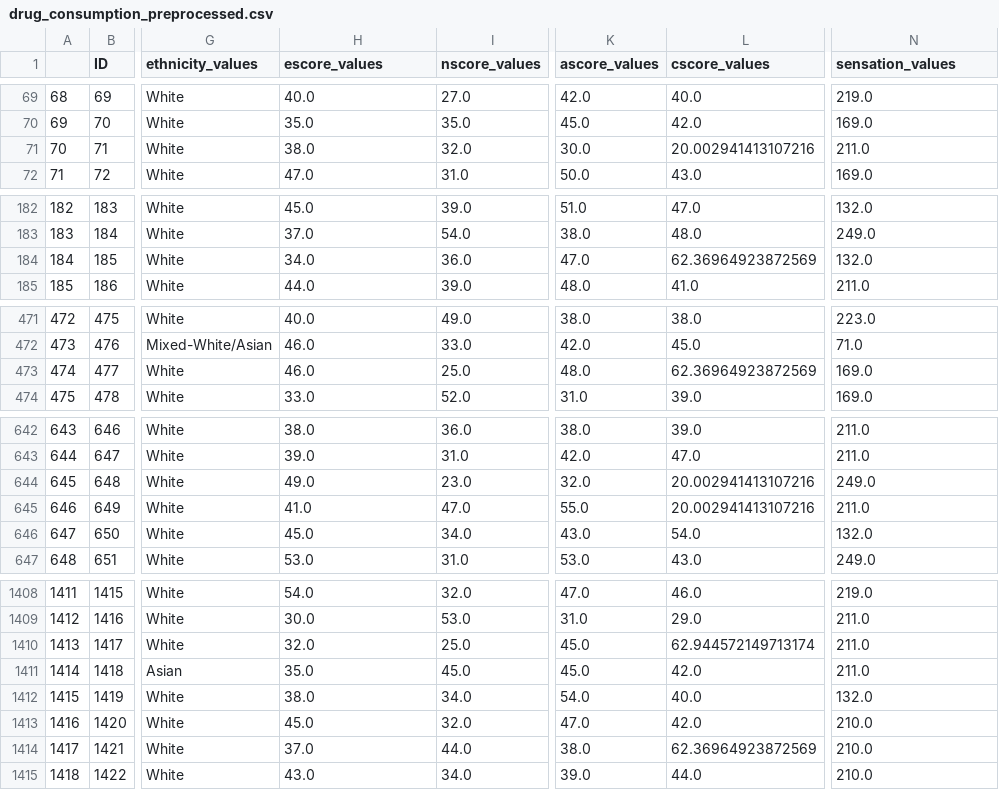
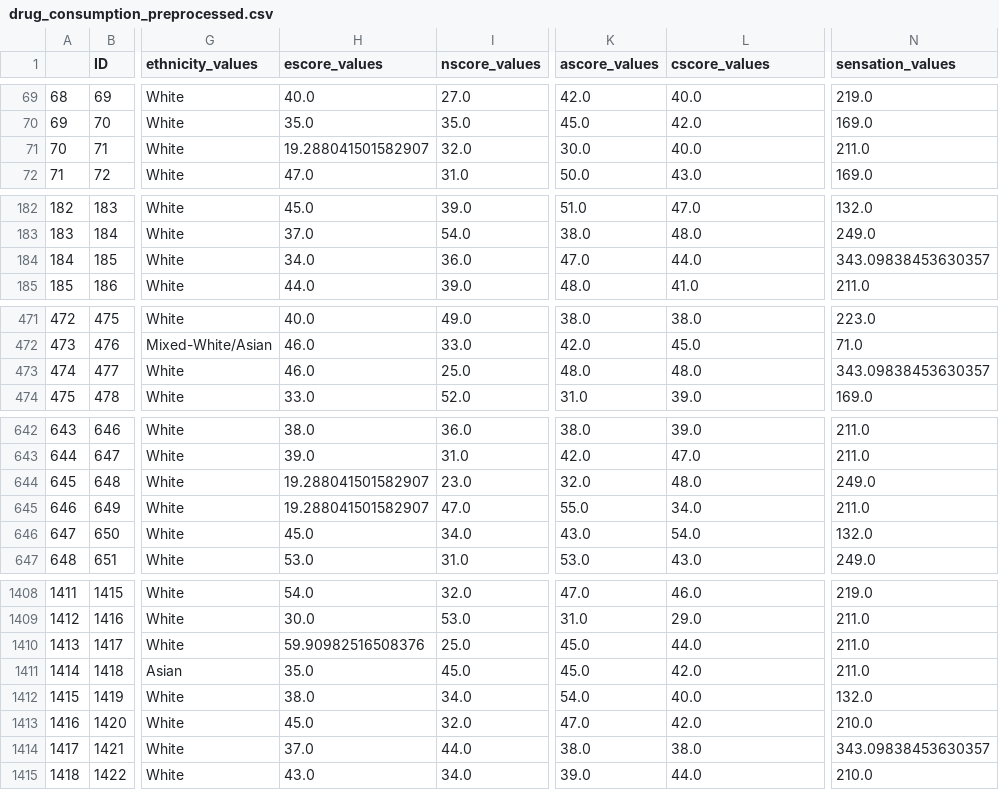
Before and after one commit to HuberNicolas/python-data-processing-uts, a CSV file: Assignment3/drug_consumption_preprocessed.csv, drawn as a sheet; only a part is shown, gaps mark what is left out; the diff covers the shown part only; the diff names each change by its address in the sheet, - before the commit and + after, or states it on an @@ line.

Commit message:
Assignment 3

```diff
--- a/Assignment3/drug_consumption_preprocessed.csv
+++ b/Assignment3/drug_consumption_preprocessed.csv
-H71 (escore_values): 38.0
+H71 (escore_values): 19.288041501582907
-L71 (cscore_values): 20.002941413107216
+L71 (cscore_values): 40.0
-L184 (cscore_values): 62.36964923872569
+L184 (cscore_values): 44.0
-N184 (sensation_values): 132.0
+N184 (sensation_values): 343.09838453630357
-L473 (cscore_values): 62.36964923872569
+L473 (cscore_values): 48.0
-N473 (sensation_values): 169.0
+N473 (sensation_values): 343.09838453630357
-H644 (escore_values): 49.0
+H644 (escore_values): 19.288041501582907
-L644 (cscore_values): 20.002941413107216
+L644 (cscore_values): 48.0
-H645 (escore_values): 41.0
+H645 (escore_values): 19.288041501582907
-L645 (cscore_values): 20.002941413107216
+L645 (cscore_values): 34.0
-H1410 (escore_values): 32.0
+H1410 (escore_values): 59.90982516508376
-L1410 (cscore_values): 62.944572149713174
+L1410 (cscore_values): 44.0
-L1414 (cscore_values): 62.36964923872569
+L1414 (cscore_values): 38.0
-N1414 (sensation_values): 210.0
+N1414 (sensation_values): 343.09838453630357
```
Also changed, not shown: 34 edited cells elsewhere in this file, 2 other files.
